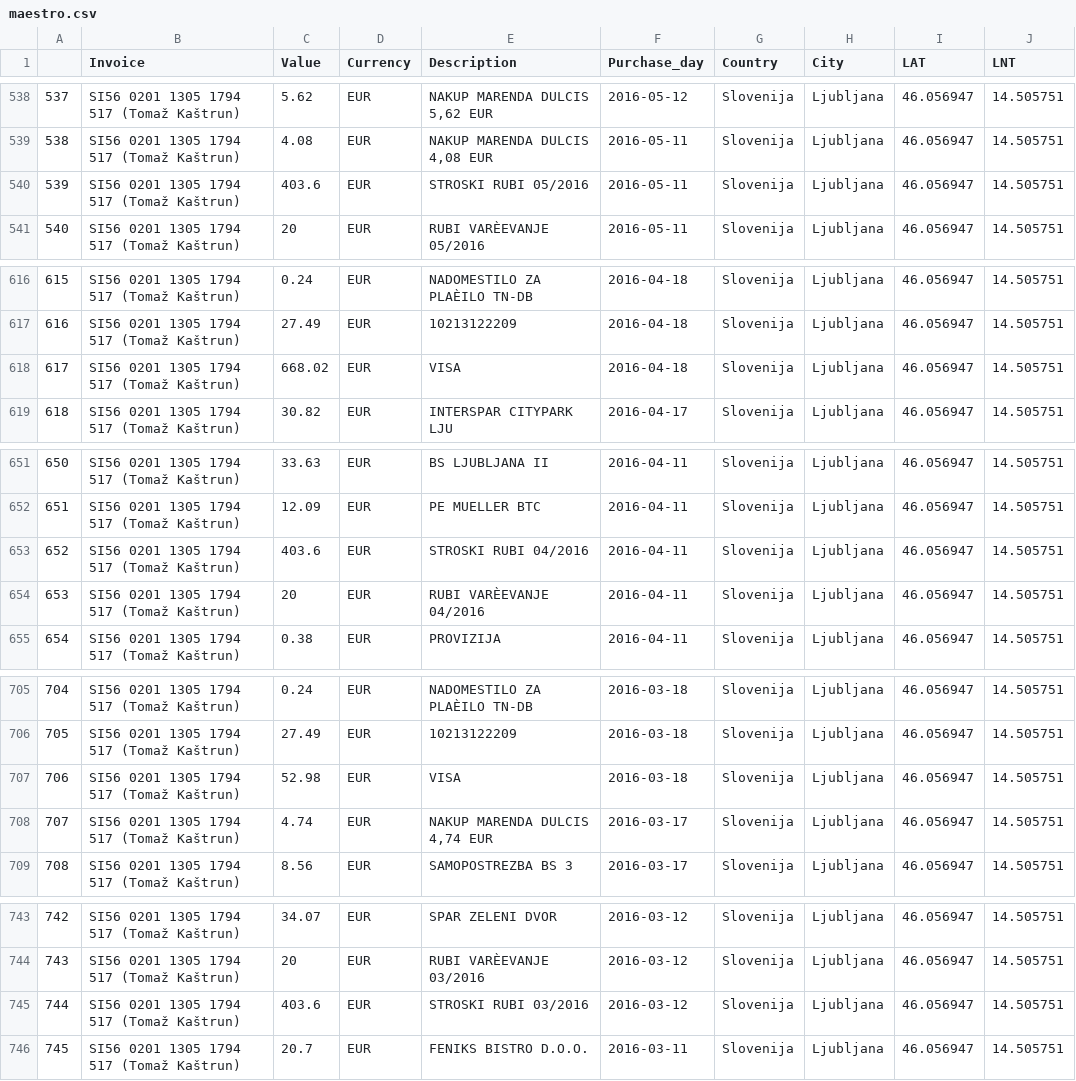
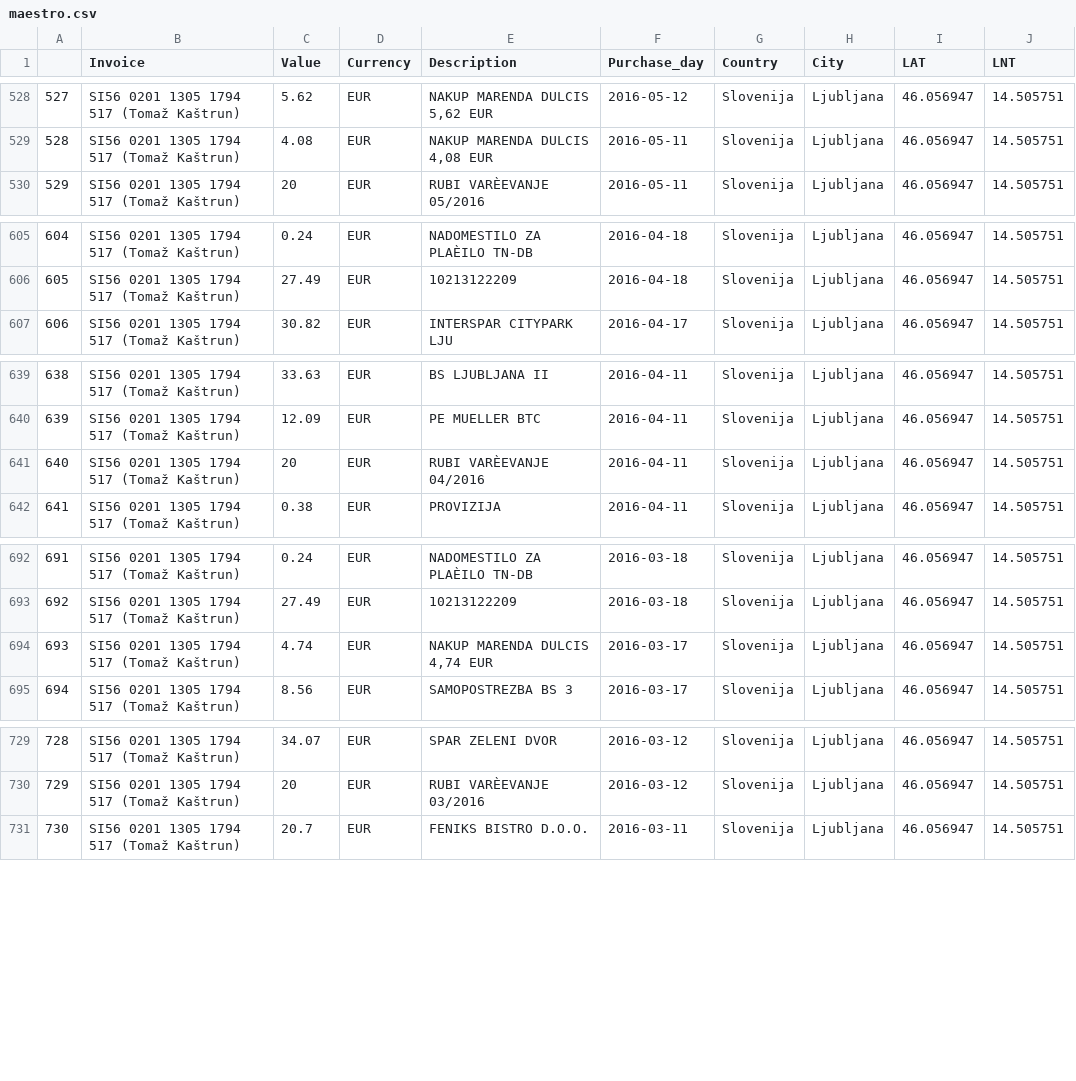
Before and after one commit to tomaztk/Detecting_outliers_and_fraud_BBI2016, a CSV file: maestro.csv, drawn as a sheet; only a part is shown, gaps mark what is left out; the diff covers the shown part only; the diff names each change by its address in the sheet, - before the commit and + after, or states it on an @@ line.

```diff
--- a/maestro.csv
+++ b/maestro.csv
@@ column A renumbered from row 15 down @@
-row 540: 539 | SI56 0201 1305 1794 517 (Tomaž Kaštrun) | 403.6 | EUR | STROSKI RUBI 05/2016 | 2016-05-11 | Slovenija | Ljubljana | 46.056947 | 14.505751
-row 618: 617 | SI56 0201 1305 1794 517 (Tomaž Kaštrun) | 668.02 | EUR | VISA | 2016-04-18 | Slovenija | Ljubljana | 46.056947 | 14.505751
-row 653: 652 | SI56 0201 1305 1794 517 (Tomaž Kaštrun) | 403.6 | EUR | STROSKI RUBI 04/2016 | 2016-04-11 | Slovenija | Ljubljana | 46.056947 | 14.505751
-row 707: 706 | SI56 0201 1305 1794 517 (Tomaž Kaštrun) | 52.98 | EUR | VISA | 2016-03-18 | Slovenija | Ljubljana | 46.056947 | 14.505751
-row 745: 744 | SI56 0201 1305 1794 517 (Tomaž Kaštrun) | 403.6 | EUR | STROSKI RUBI 03/2016 | 2016-03-12 | Slovenija | Ljubljana | 46.056947 | 14.505751
```
Also changed, not shown: 14 removed rows elsewhere in this file, 1 other file.
